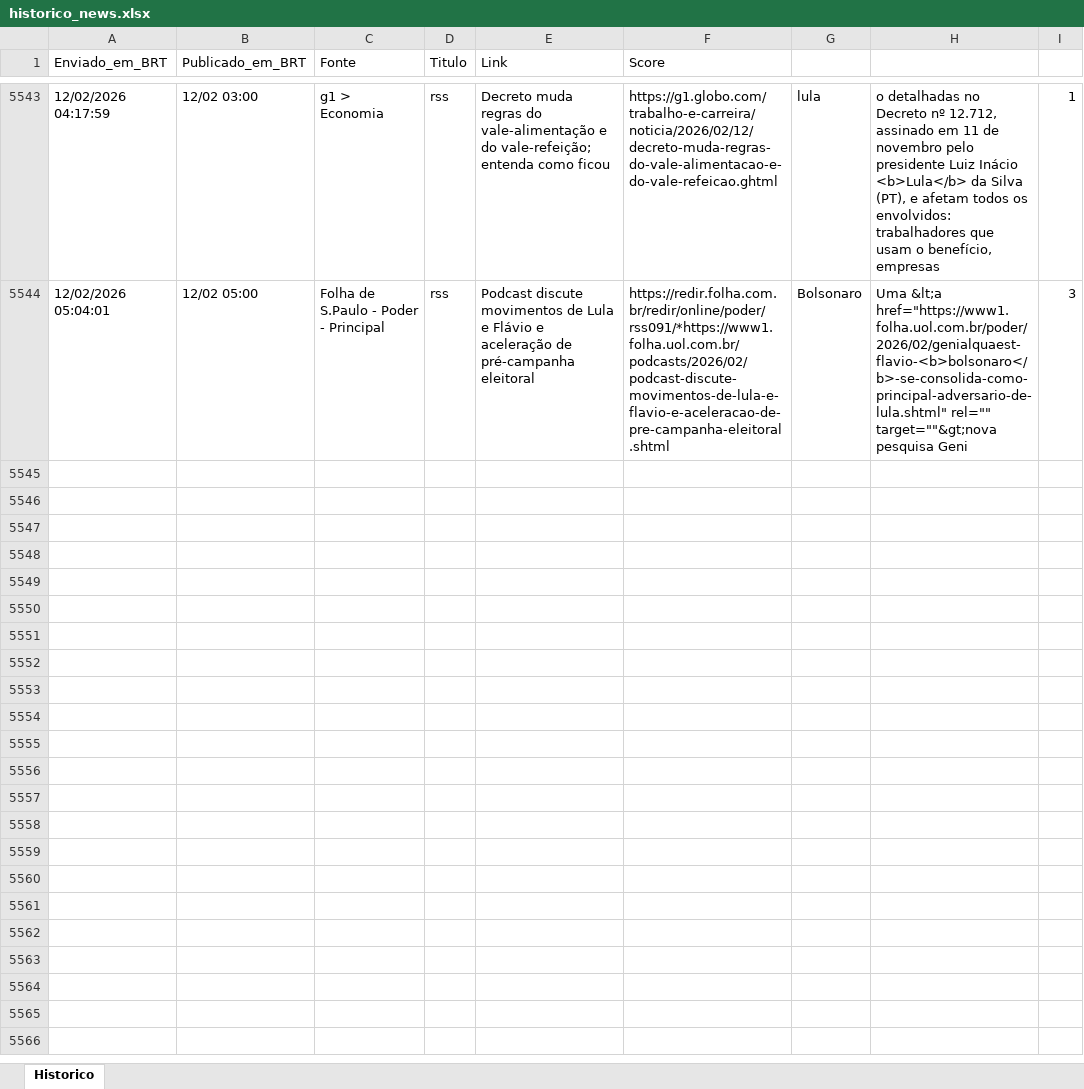
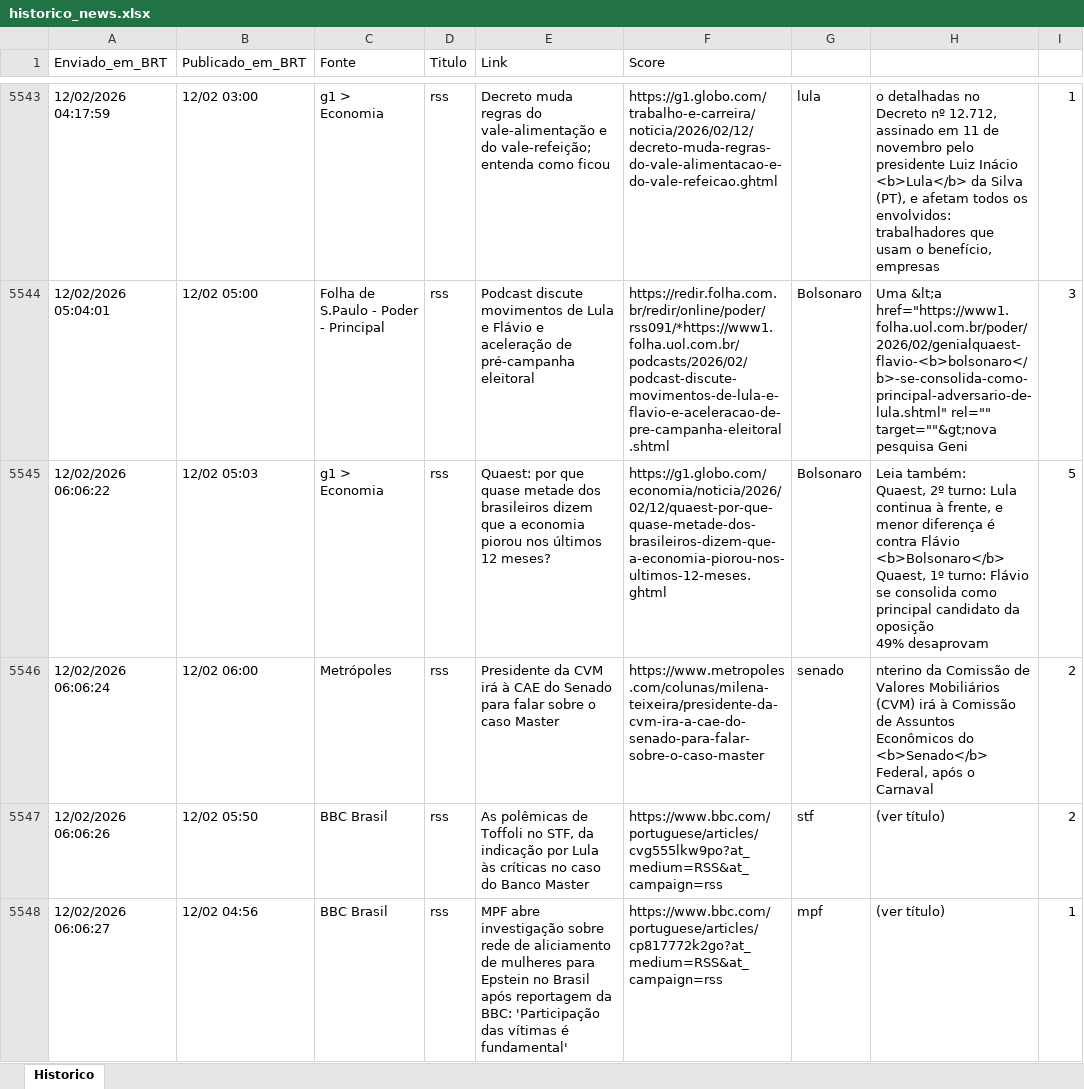
Before and after one commit to LucasPin45/ZanattaNews, an Excel workbook: historico_news.xlsx, sheet Historico, drawn as a sheet; only a part is shown, gaps mark what is left out; values as stored, in another font and other column widths than the file's, no borders; ↵ is a line break in a cell; the diff names each change by its address in the sheet, - before the commit and + after, or states it on an @@ line.

```diff
--- a/historico_news.xlsx (sheet Historico)
+++ b/historico_news.xlsx (sheet Historico)
+row 5545: 12/02/2026 06:06:22 | 12/02 05:03 | g1 > Economia | rss | Quaest: por que quase metade dos brasileiros dizem que a economia piorou nos últimos 12 meses? | https://g1.globo.com/economia/noticia/2026/02/12/quaest-por-que-quase-metade-dos-brasileiros-dizem-que-a-economia-piorou-nos-ultimos-12-meses.ghtml | Bolsonaro | Leia também: ↵ Quaest, 2º turno: Lula continua à frente, e menor diferença é contra Flávio <b>Bolsonaro</b> ↵ Quaest, 1º turno: Flávio se consolida como principal candidato da oposição ↵ 49% desaprovam | 5
+row 5546: 12/02/2026 06:06:24 | 12/02 06:00 | Metrópoles | rss | Presidente da CVM irá à CAE do Senado para falar sobre o caso Master | https://www.metropoles.com/colunas/milena-teixeira/presidente-da-cvm-ira-a-cae-do-senado-para-falar-sobre-o-caso-master | senado | nterino da Comissão de Valores Mobiliários (CVM) irá à Comissão de Assuntos Econômicos do <b>Senado</b> Federal, após o Carnaval | 2
+row 5547: 12/02/2026 06:06:26 | 12/02 05:50 | BBC Brasil | rss | As polêmicas de Toffoli no STF, da indicação por Lula às críticas no caso do Banco Master | https://www.bbc.com/portuguese/articles/cvg555lkw9po?at_medium=RSS&at_campaign=rss | stf | (ver título) | 2
+row 5548: 12/02/2026 06:06:27 | 12/02 04:56 | BBC Brasil | rss | MPF abre investigação sobre rede de aliciamento de mulheres para Epstein no Brasil após reportagem da BBC: 'Participação das vítimas é fundamental' | https://www.bbc.com/portuguese/articles/cp817772k2go?at_medium=RSS&at_campaign=rss | mpf | (ver título) | 1
```
Also changed, not shown: 1 other file.
